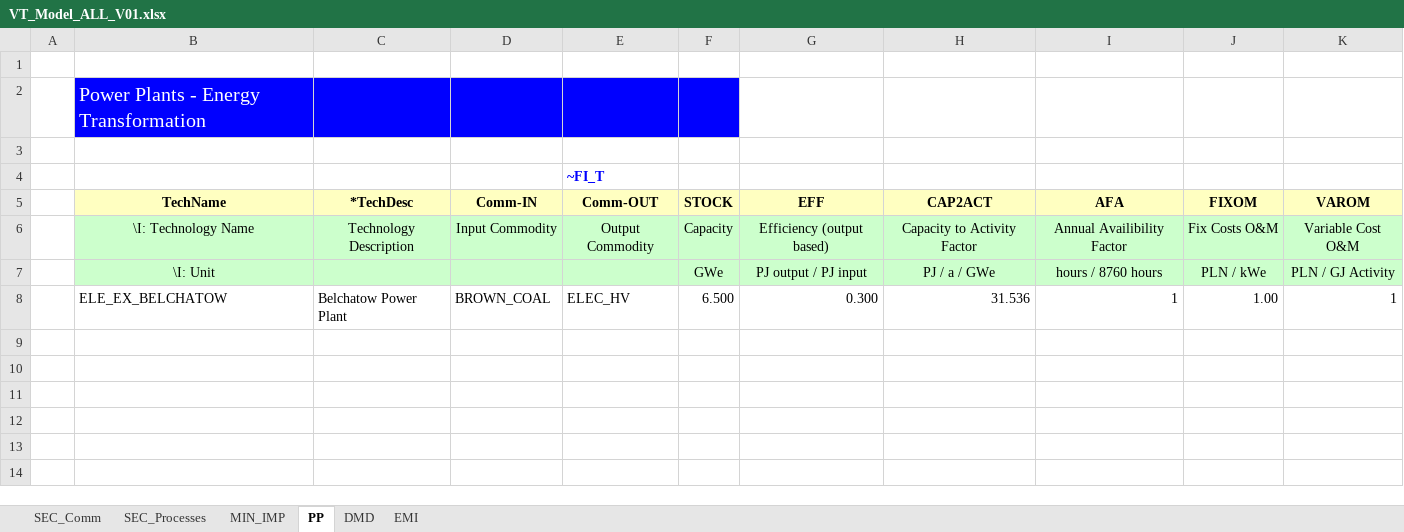
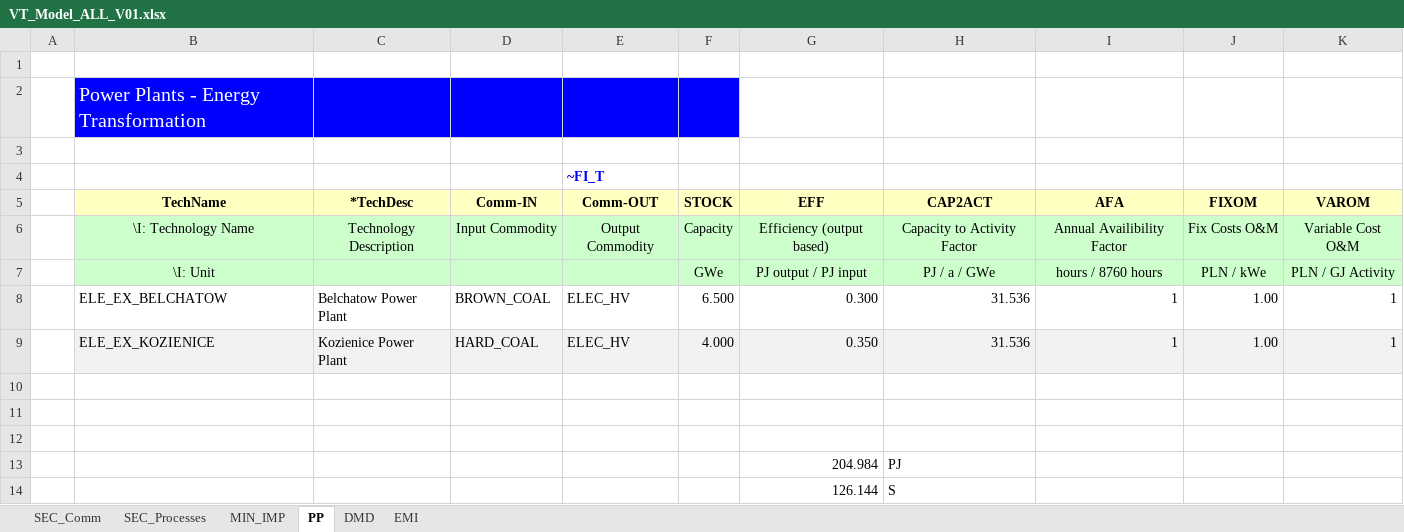
Before and after one commit to emiwyrwa/Emilia, an Excel workbook: VT_Model_ALL_V01.xlsx, sheet PP, drawn as a sheet; values as stored, in another font and other column widths than the file's, no borders; the diff names each change by its address in the sheet, - before the commit and + after, or states it on an @@ line.

```diff
--- a/VT_Model_ALL_V01.xlsx (sheet PP)
+++ b/VT_Model_ALL_V01.xlsx (sheet PP)
+row 9:  | ELE_EX_KOZIENICE | Kozienice Power Plant | HARD_COAL | ELEC_HV | 4.000 | 0.350 | 31.536 | 1 | 1.00 | 1
+row 10: (empty)
+row 11: (empty)
+row 12: (empty)
+row 13:  |  |  |  |  |  | 204.984 | PJ
+row 14:  |  |  |  |  |  | 126.144 | S
```
Also changed, not shown: sheet SEC_Processes, sheet DMD, sheet MIN_IMP, sheet SEC_Comm.
